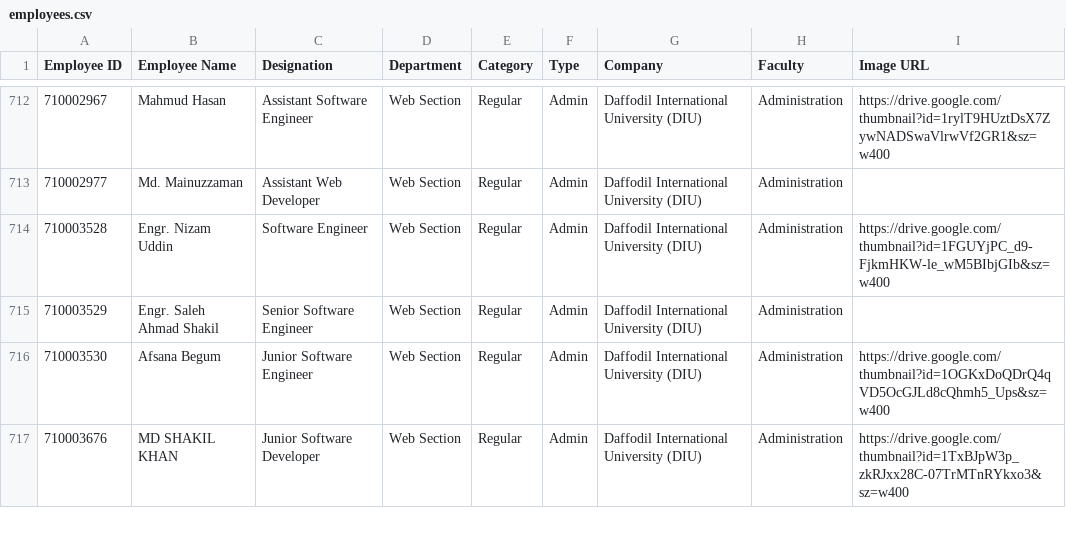
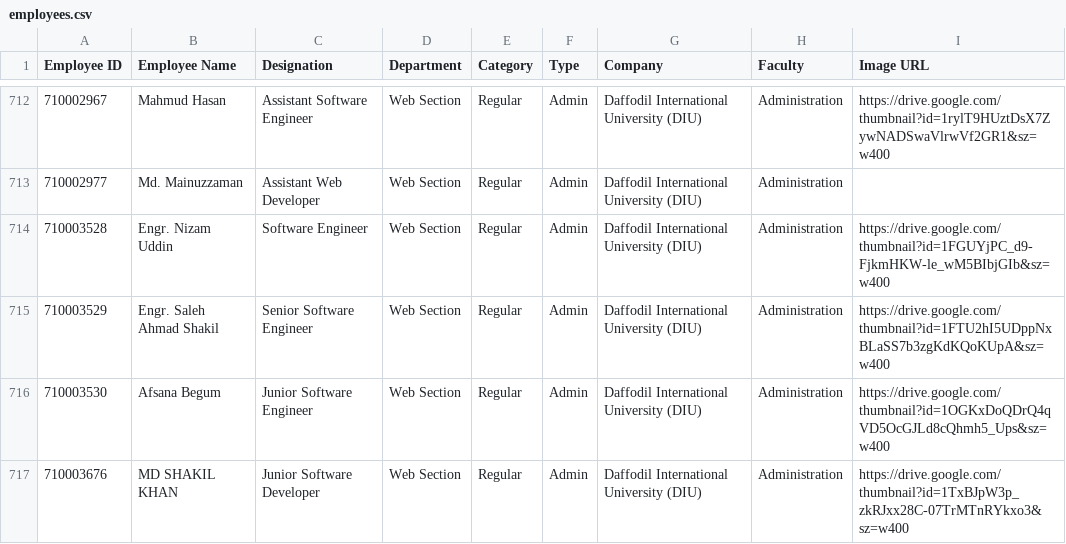
Before and after one commit to hroffice8/daffodil-feedback, a CSV file: employees.csv, drawn as a sheet; only a part is shown, gaps mark what is left out.

```diff
--- a/employees.csv
+++ b/employees.csv
@@ -714,3 +714,3 @@ Employee ID,Employee Name,Designation,Department,Category,Type,Company,Faculty,I
 710003528,Engr. Nizam Uddin,Software Engineer,Web Section,Regular,Admin,Daffodil International University (DIU),Administration,https://drive.google.com/thumbnail?id=1FGUYjPC_d9-FjkmHKW-le_wM5BIbjGIb&sz=w400
-710003529,Engr. Saleh Ahmad Shakil,Senior Software Engineer,Web Section,Regular,Admin,Daffodil International University (DIU),Administration,
+710003529,Engr. Saleh Ahmad Shakil,Senior Software Engineer,Web Section,Regular,Admin,Daffodil International University (DIU),Administration,https://drive.google.com/thumbnail?id=1FTU2hI5UDppNxBLaSS7b3zgKdKQoKUpA&sz=w400
 710003530,Afsana Begum,Junior Software Engineer,Web Section,Regular,Admin,Daffodil International University (DIU),Administration,https://drive.google.com/thumbnail?id=1OGKxDoQDrQ4qVD5OcGJLd8cQhmh5_Ups&sz=w400
```
